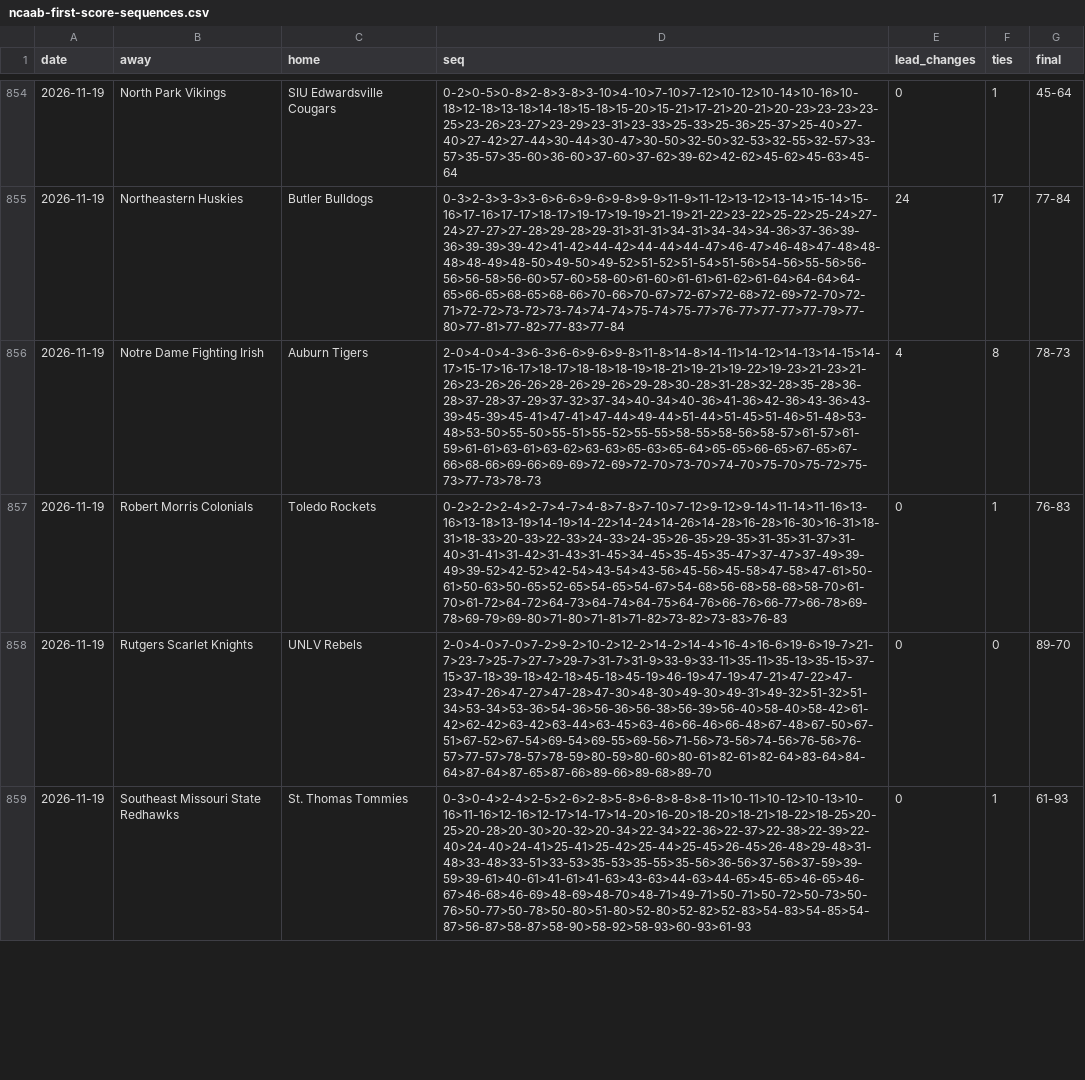
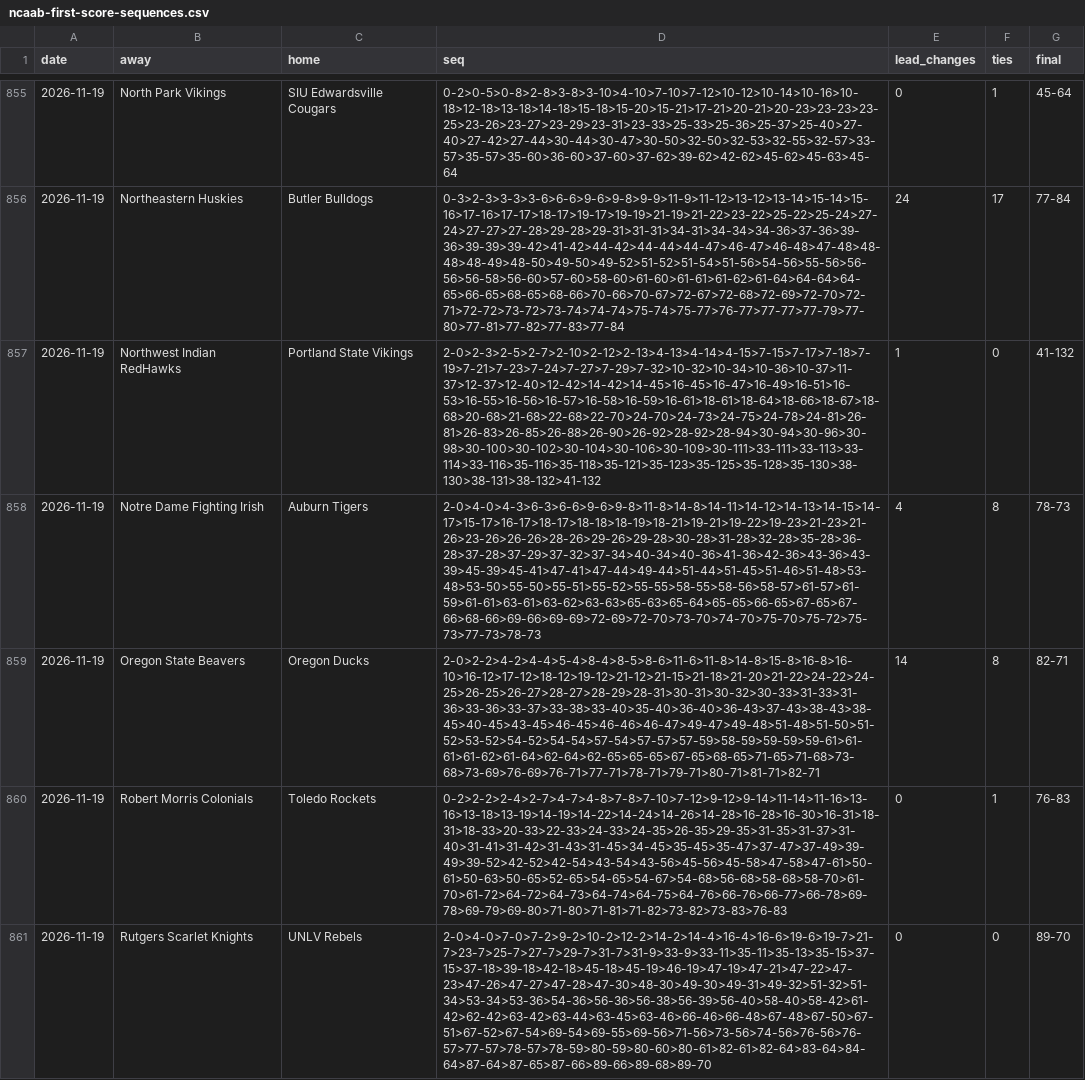
Before and after one commit to michaellvenuti-ops/mv_magic, a CSV file: pc-data/ncaab-first-score-sequences.csv, drawn as a sheet; only a part is shown, gaps mark what is left out; the shorter side is filled out with more unchanged rows; the diff covers the shown part only; the diff names each change by its address in the sheet, - before the commit and + after, or states it on an @@ line.

Commit message:
pc-scans sync: pc-data/ncaab-first-score-sequences.csv

```diff
--- a/pc-data/ncaab-first-score-sequences.csv
+++ b/pc-data/ncaab-first-score-sequences.csv
+row 857: 2026-11-19 | Northwest Indian RedHawks | Portland State Vikings | 2-0>2-3>2-5>2-7>2-10>2-12>2-13>4-13>4-14>4-15>7-15>7-17>7-18>7-19>7-21>7-23>7-24>7-27>7-29>7-32>10-32>10-34>10-36>10-37>11-37>12-37>12-40>12-42>14-42>14-45>16-45>16-47>16-49>16-51>16-53>16-55>16-56>16-57>16-58>16-59>16-61>18-61>18-64>18-66>18-67>18-68>20-68>21-68>22-68>22-70>24-70>24-73>24-75>24-78>24-81>26-81>26-83>26-85>26-88>26-90>26-92>28-92>28-94>30-94>30-96>30-98>30-100>30-102>30-104>30-106>30-109>30-111>33-111>33-113>33-114>33-116>35-116>35-118>35-121>35-123>35-125>35-128>35-130>38-130>38-131>38-132>41-132 | 1 | 0 | 41-132
+row 859: 2026-11-19 | Oregon State Beavers | Oregon Ducks | 2-0>2-2>4-2>4-4>5-4>8-4>8-5>8-6>11-6>11-8>14-8>15-8>16-8>16-10>16-12>17-12>18-12>19-12>21-12>21-15>21-18>21-20>21-22>24-22>24-25>26-25>26-27>28-27>28-29>28-31>30-31>30-32>30-33>31-33>31-36>33-36>33-37>33-38>33-40>35-40>36-40>36-43>37-43>38-43>38-45>40-45>43-45>46-45>46-46>46-47>49-47>49-48>51-48>51-50>51-52>53-52>54-52>54-54>57-54>57-57>57-59>58-59>59-59>59-61>61-61>61-62>61-64>62-64>62-65>65-65>67-65>68-65>71-65>71-68>73-68>73-69>76-69>76-71>77-71>78-71>79-71>80-71>81-71>82-71 | 14 | 8 | 82-71
```
Also changed, not shown: 5 added rows elsewhere in this file.
